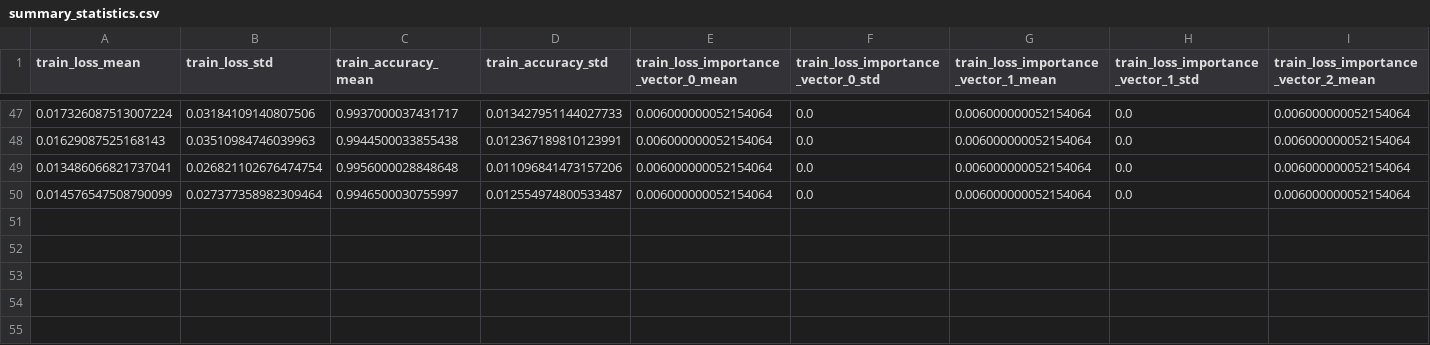
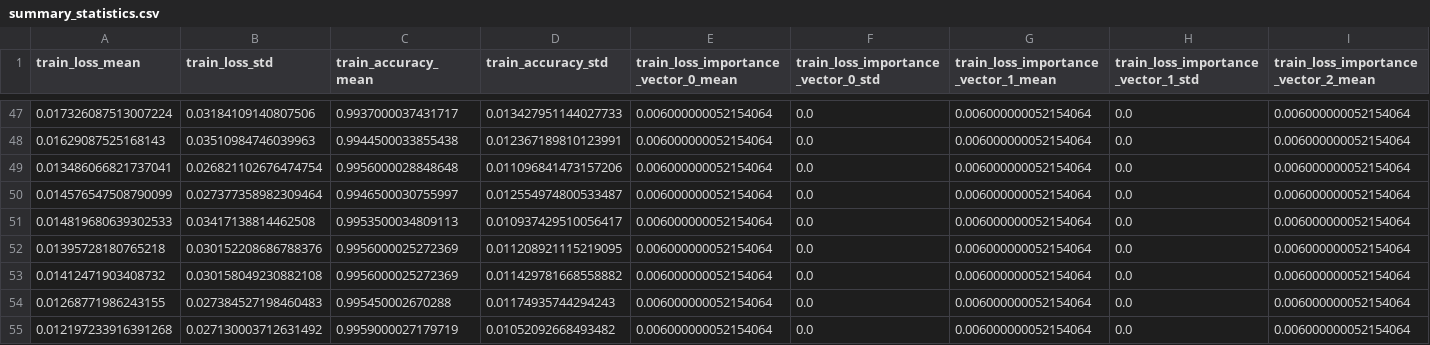
Before and after one commit to JMackie80/HowToTrainYourMAMLPytorch, a CSV file: omniglot_maml++_1_8_0.1_64_5_1/logs/summary_statistics.csv, drawn as a sheet; only a part is shown, gaps mark what is left out; rows hold the shown columns only; the diff names each change by its address in the sheet, - before the commit and + after, or states it on an @@ line.

Commit message:
partial maml++

```diff
--- a/omniglot_maml++_1_8_0.1_64_5_1/logs/summary_statistics.csv
+++ b/omniglot_maml++_1_8_0.1_64_5_1/logs/summary_statistics.csv
+row 51: 0.014819680639302533 | 0.03417138814462508 | 0.9953500034809113 | 0.010937429510056417 | 0.006000000052154064 | 0.0 | 0.006000000052154064 | 0.0 | 0.006000000052154064
+row 52: 0.01395728180765218 | 0.030152208686788376 | 0.9956000025272369 | 0.011208921115219095 | 0.006000000052154064 | 0.0 | 0.006000000052154064 | 0.0 | 0.006000000052154064
+row 53: 0.01412471903408732 | 0.030158049230882108 | 0.9956000025272369 | 0.011429781668558882 | 0.006000000052154064 | 0.0 | 0.006000000052154064 | 0.0 | 0.006000000052154064
+row 54: 0.01268771986243155 | 0.027384527198460483 | 0.995450002670288 | 0.01174935744294243 | 0.006000000052154064 | 0.0 | 0.006000000052154064 | 0.0 | 0.006000000052154064
+row 55: 0.012197233916391268 | 0.027130003712631492 | 0.9959000027179719 | 0.01052092668493482 | 0.006000000052154064 | 0.0 | 0.006000000052154064 | 0.0 | 0.006000000052154064
```
Also changed, not shown: 7 other files.
